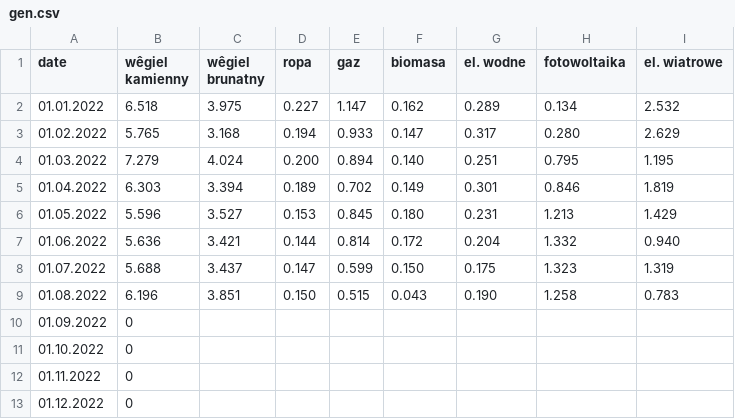
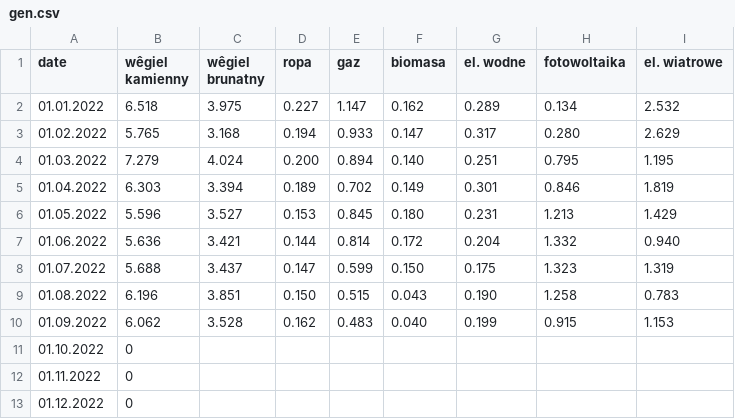
Before and after one commit to ForumEnergiiPL/miesiecznik, a CSV file: gen.csv, drawn as a sheet.

Commit message:
Update gen.csv

```diff
--- a/gen.csv
+++ b/gen.csv
@@ -9,3 +9,3 @@ date,wêgiel kamienny,wêgiel brunatny,ropa,gaz,biomasa,el. wodne,fotowoltaika,e
 01.08.2022,6.196,3.851,0.150,0.515,0.043,0.190,1.258,0.783
-01.09.2022,0,,,,,,,
+01.09.2022,6.062,3.528,0.162,0.483,0.040,0.199,0.915,1.153
 01.10.2022,0,,,,,,,
```
